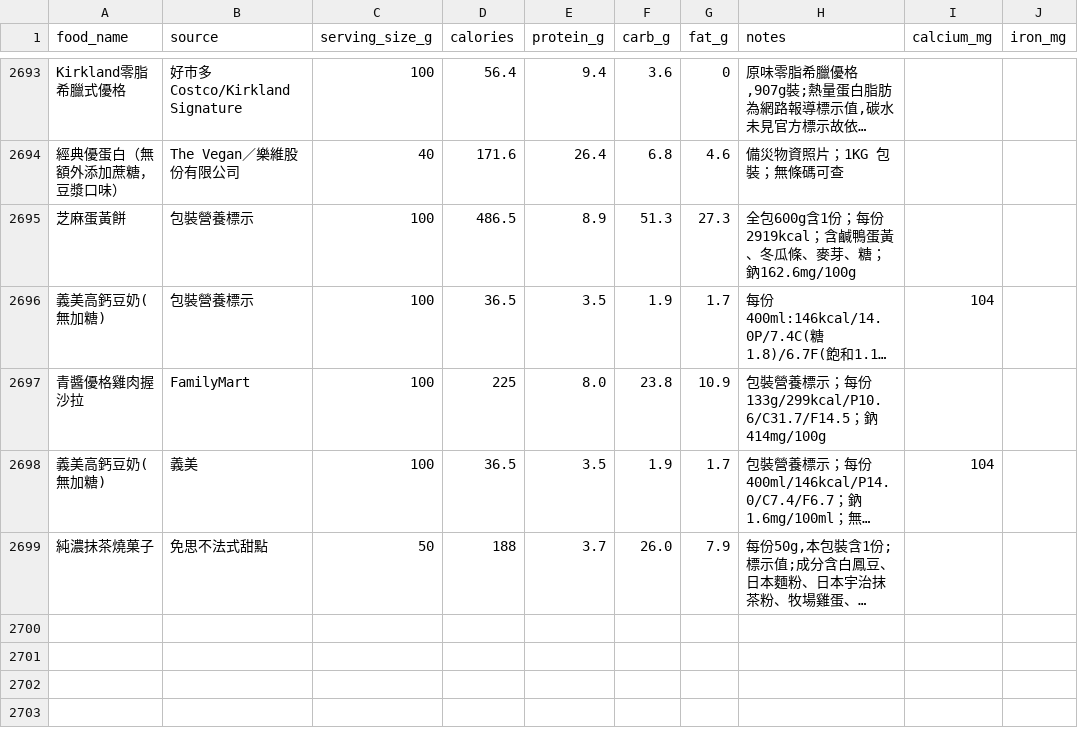
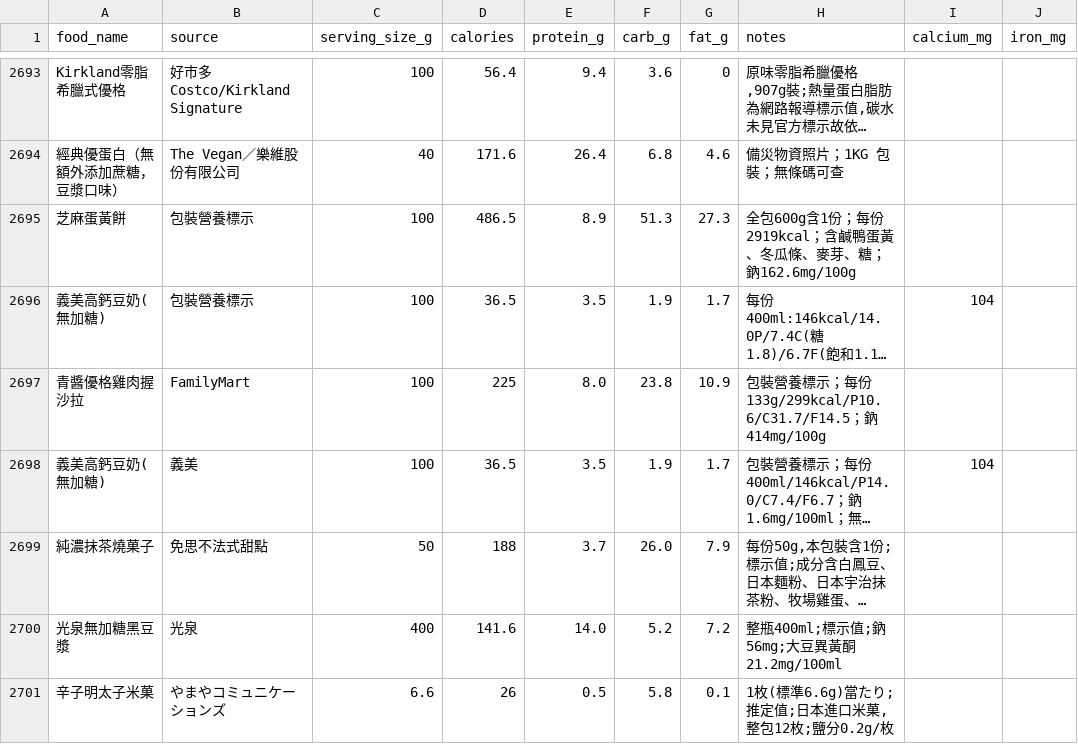
Before and after one commit to didiowen/diet-coach, a CSV file: food_reference.csv, drawn as a sheet; only a part is shown, gaps mark what is left out; long unchanged cells end in …; the diff names each change by its address in the sheet, - before the commit and + after, or states it on an @@ line.

Commit message:
data: food_reference nightly sync (+2 條)

```diff
--- a/food_reference.csv
+++ b/food_reference.csv
+row 2700: 光泉無加糖黑豆漿 | 光泉 | 400 | 141.6 | 14.0 | 5.2 | 7.2 | 整瓶400ml;標示值;鈉56mg;大豆異黃酮21.2mg/100ml
+row 2701: 辛子明太子米菓 | やまやコミュニケーションズ | 6.6 | 26 | 0.5 | 5.8 | 0.1 | 1枚(標準6.6g)當たり;推定值;日本進口米菓,整包12枚;鹽分0.2g/枚
```
